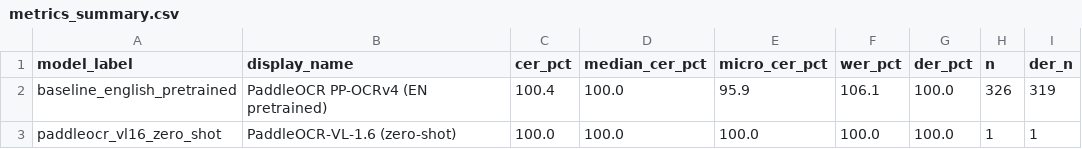
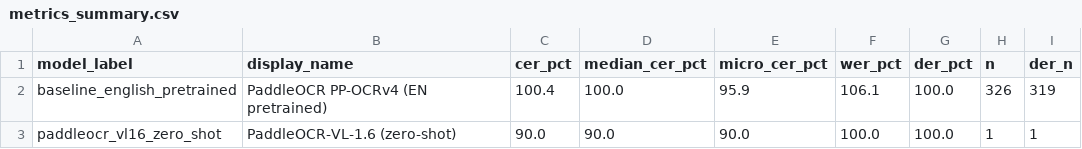
Before and after one commit to sam4rano/yoruba_ocr_research, a CSV file: results/tables/metrics_summary.csv, drawn as a sheet.

Commit message:
fix(paddle-vl): resolve transformers v5 processor_kwargs deprecation warning and update tables

```diff
--- a/results/tables/metrics_summary.csv
+++ b/results/tables/metrics_summary.csv
@@ -2,2 +2,2 @@ model_label,display_name,cer_pct,median_cer_pct,micro_cer_pct,wer_pct,der_pct,n,
 baseline_english_pretrained,PaddleOCR PP-OCRv4 (EN pretrained),100.4,100.0,95.9,106.1,100.0,326,319
-paddleocr_vl16_zero_shot,PaddleOCR-VL-1.6 (zero-shot),100.0,100.0,100.0,100.0,100.0,1,1
+paddleocr_vl16_zero_shot,PaddleOCR-VL-1.6 (zero-shot),90.0,90.0,90.0,100.0,100.0,1,1
```
Also changed, not shown: results/tables/table1_main_comparison.csv, 6 other files.
